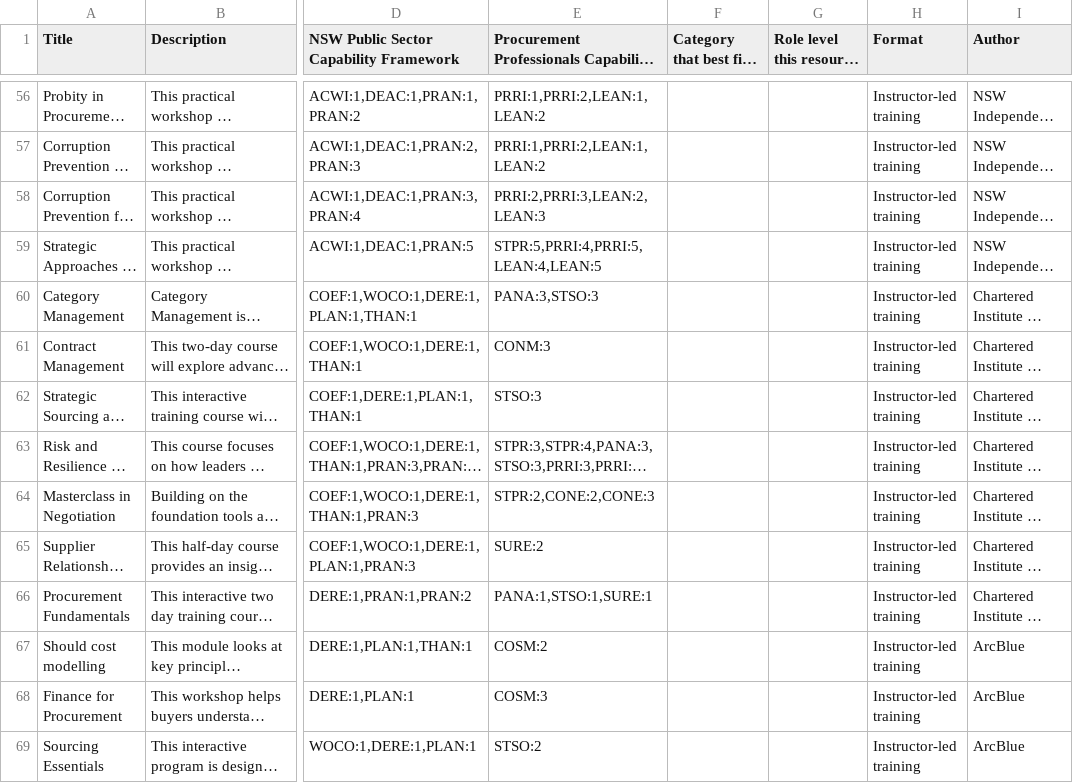
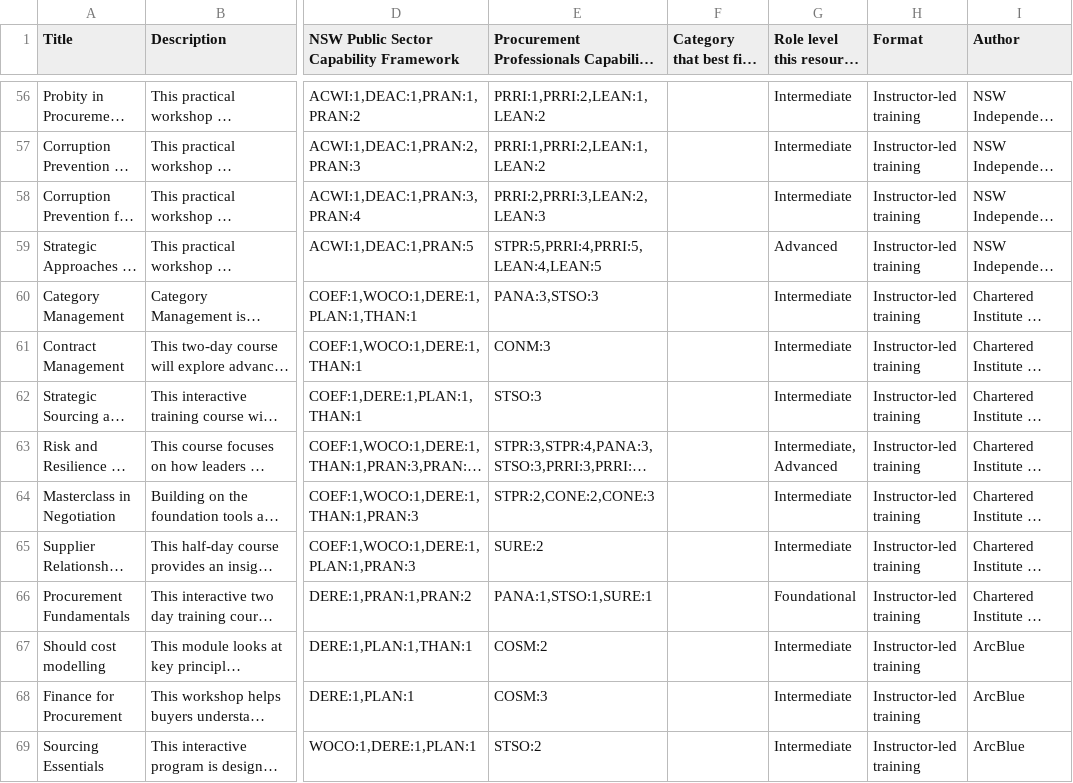
Before and after one commit to CharcoalStyles/policeTest, a CSV file: importers/resources/resources.csv, drawn as a sheet; only a part is shown, gaps mark what is left out; long unchanged cells end in …; the diff covers the shown part only; the diff names each change by its address in the sheet, - before the commit and + after, or states it on an @@ line.

```diff
--- a/importers/resources/resources.csv
+++ b/importers/resources/resources.csv
-G56:G58: (empty)
+G56:G58: Intermediate
-G59: (empty)
+G59: Advanced
-G60:G62: (empty)
+G60:G62: Intermediate
-G63: (empty)
+G63: Intermediate, Advanced
-G64:G65: (empty)
+G64:G65: Intermediate
-G66: (empty)
+G66: Foundational
-G67:G69: (empty)
+G67:G69: Intermediate
```
Also changed, not shown: 136 edited cells elsewhere in this file, 4 other files.
